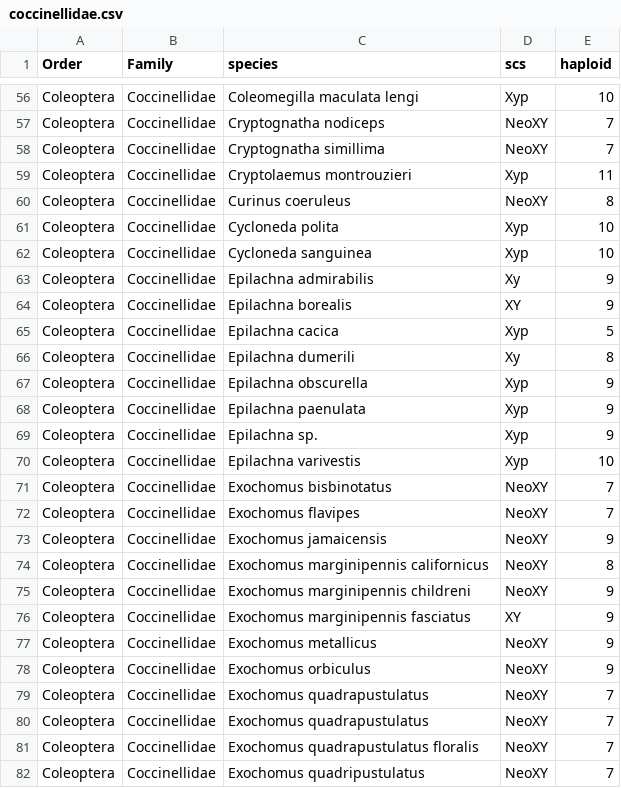
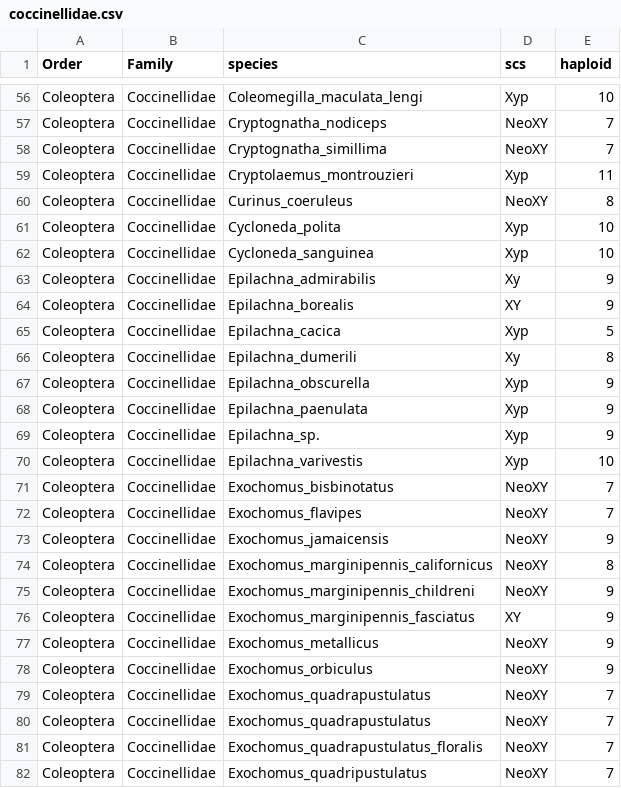
Before and after one commit to coleoguy/CURE-chromosome-number, a CSV file: data/chrome/coccinellidae.csv, drawn as a sheet; only a part is shown, gaps mark what is left out; the diff covers the shown part only; the diff names each change by its address in the sheet, - before the commit and + after, or states it on an @@ line.

```diff
--- a/data/chrome/coccinellidae.csv
+++ b/data/chrome/coccinellidae.csv
-C56 (species): Coleomegilla maculata lengi
+C56 (species): Coleomegilla_maculata_lengi
-C57 (species): Cryptognatha nodiceps
+C57 (species): Cryptognatha_nodiceps
-C58 (species): Cryptognatha simillima
+C58 (species): Cryptognatha_simillima
-C59 (species): Cryptolaemus montrouzieri
+C59 (species): Cryptolaemus_montrouzieri
-C60 (species): Curinus coeruleus
+C60 (species): Curinus_coeruleus
-C61 (species): Cycloneda polita
+C61 (species): Cycloneda_polita
-C62 (species): Cycloneda sanguinea
+C62 (species): Cycloneda_sanguinea
-C63 (species): Epilachna admirabilis
+C63 (species): Epilachna_admirabilis
-C64 (species): Epilachna borealis
+C64 (species): Epilachna_borealis
-C65 (species): Epilachna cacica
+C65 (species): Epilachna_cacica
-C66 (species): Epilachna dumerili
+C66 (species): Epilachna_dumerili
-C67 (species): Epilachna obscurella
+C67 (species): Epilachna_obscurella
-C68 (species): Epilachna paenulata
+C68 (species): Epilachna_paenulata
-C69 (species): Epilachna sp.
+C69 (species): Epilachna_sp.
-C70 (species): Epilachna varivestis
+C70 (species): Epilachna_varivestis
-C71 (species): Exochomus bisbinotatus
+C71 (species): Exochomus_bisbinotatus
-C72 (species): Exochomus flavipes
+C72 (species): Exochomus_flavipes
-C73 (species): Exochomus jamaicensis
+C73 (species): Exochomus_jamaicensis
-C74 (species): Exochomus marginipennis californicus
+C74 (species): Exochomus_marginipennis_californicus
-C75 (species): Exochomus marginipennis childreni
+C75 (species): Exochomus_marginipennis_childreni
-C76 (species): Exochomus marginipennis fasciatus
+C76 (species): Exochomus_marginipennis_fasciatus
-C77 (species): Exochomus metallicus
+C77 (species): Exochomus_metallicus
-C78 (species): Exochomus orbiculus
+C78 (species): Exochomus_orbiculus
-C79:C80 (species): Exochomus quadrapustulatus
+C79:C80 (species): Exochomus_quadrapustulatus
-C81 (species): Exochomus quadrapustulatus floralis
+C81 (species): Exochomus_quadrapustulatus_floralis
-C82 (species): Exochomus quadripustulatus
+C82 (species): Exochomus_quadripustulatus
```
Also changed, not shown: 132 edited cells elsewhere in this file, data/chrome/cricetidae.csv, data/chrome/cyprinidae.csv, 5 other files.
